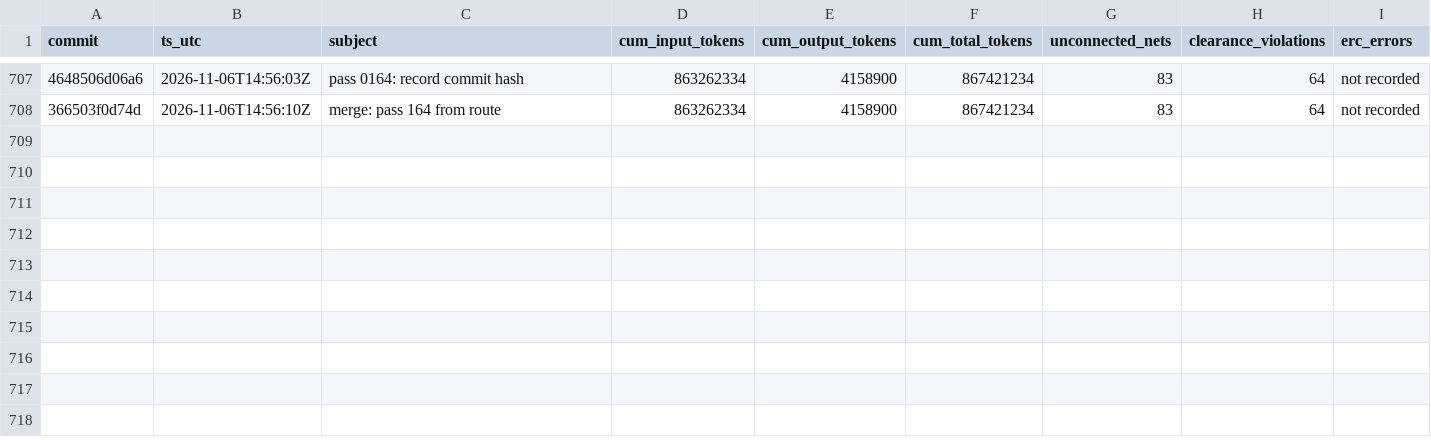
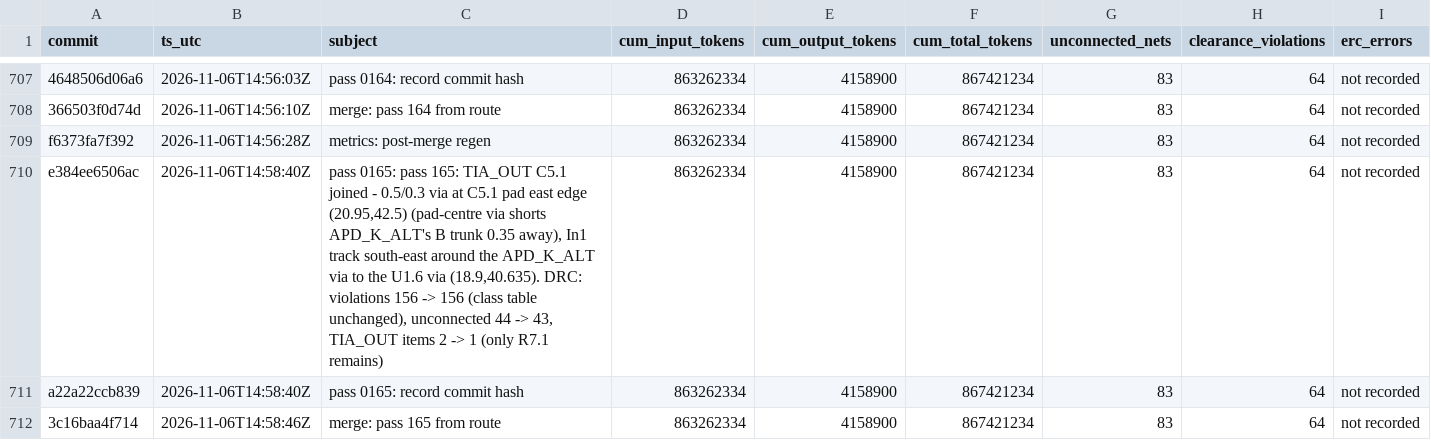
Before and after one commit to sneakers-the-rat/lvds-receiver-official, a CSV file: metrics/commit_alignment.csv, drawn as a sheet; only a part is shown, gaps mark what is left out; the diff names each change by its address in the sheet, - before the commit and + after, or states it on an @@ line.

Commit message:
metrics: post-merge regen

```diff
--- a/metrics/commit_alignment.csv
+++ b/metrics/commit_alignment.csv
+row 709: f6373fa7f392 | 2026-11-06T14:56:28Z | metrics: post-merge regen | 863262334 | 4158900 | 867421234 | 83 | 64 | not recorded
+row 710: e384ee6506ac | 2026-11-06T14:58:40Z | pass 0165: pass 165: TIA_OUT C5.1 joined - 0.5/0.3 via at C5.1 pad east edge (20.95,42.5) (pad-centre via shorts APD_K_ALT's B trunk 0.35 away), In1 track south-east around the APD_K_ALT via to the U1.6 via (18.9,40.635). DRC: violations 156 -> 156 (class table unchanged), unconnected 44 -> 43, TIA_OUT items 2 -> 1 (only R7.1 remains) | 863262334 | 4158900 | 867421234 | 83 | 64 | not recorded
+row 711: a22a22ccb839 | 2026-11-06T14:58:40Z | pass 0165: record commit hash | 863262334 | 4158900 | 867421234 | 83 | 64 | not recorded
+row 712: 3c16baa4f714 | 2026-11-06T14:58:46Z | merge: pass 165 from route | 863262334 | 4158900 | 867421234 | 83 | 64 | not recorded
```
Also changed, not shown: 1 other file.
